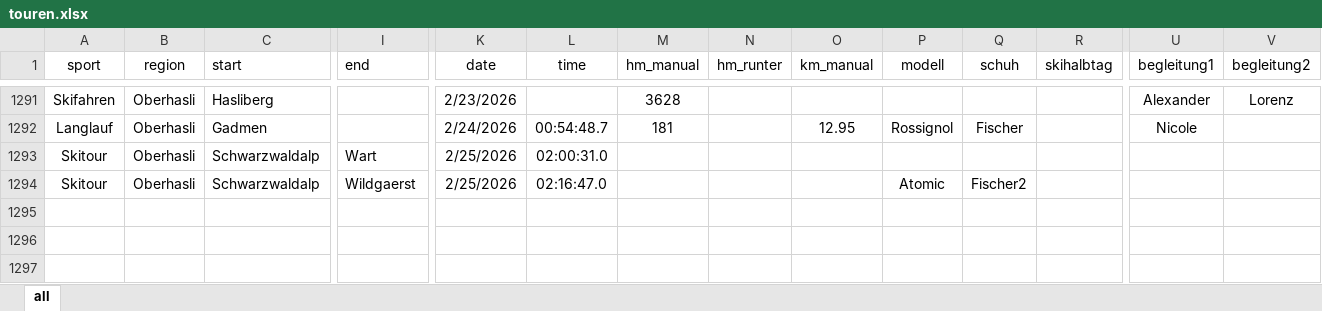
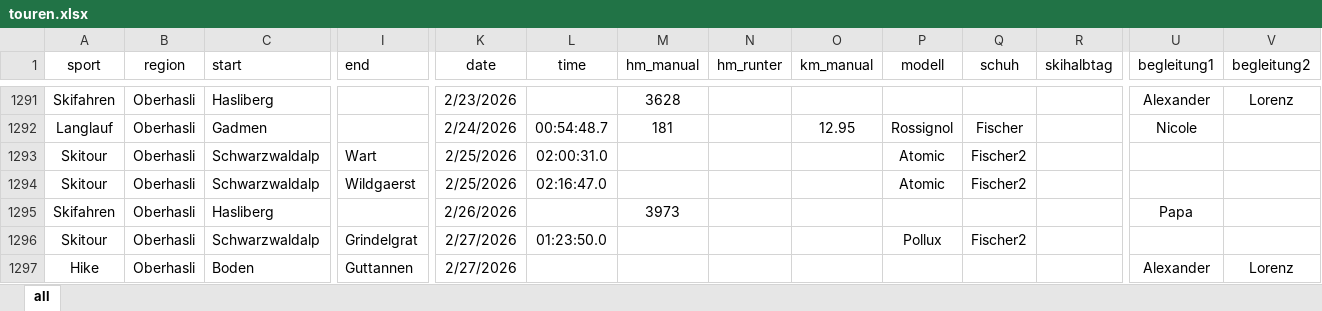
Before and after one commit to rufi77/sport, an Excel workbook: data/touren.xlsx, sheet all, drawn as a sheet; only a part is shown, gaps mark what is left out; values as stored, in another font and other column widths than the file's, no borders; conditional formats not drawn; rows hold the shown columns only; the diff names each change by its address in the sheet, - before the commit and + after, or states it on an @@ line.

```diff
--- a/data/touren.xlsx (sheet all)
+++ b/data/touren.xlsx (sheet all)
-P1293 (modell): (empty)
+P1293 (modell): Atomic
-Q1293 (schuh): (empty)
+Q1293 (schuh): Fischer2
+row 1295: Skifahren | Oberhasli | Hasliberg |  | 2/26/2026 |  | 3973 |  |  |  |  |  | Papa
+row 1296: Skitour | Oberhasli | Schwarzwaldalp | Grindelgrat | 2/27/2026 | 01:23:50.0 |  |  |  | Pollux | Fischer2
+row 1297: Hike | Oberhasli | Boden | Guttannen | 2/27/2026 |  |  |  |  |  |  |  | Alexander | Lorenz
```
Also changed, not shown: 25 other files.
